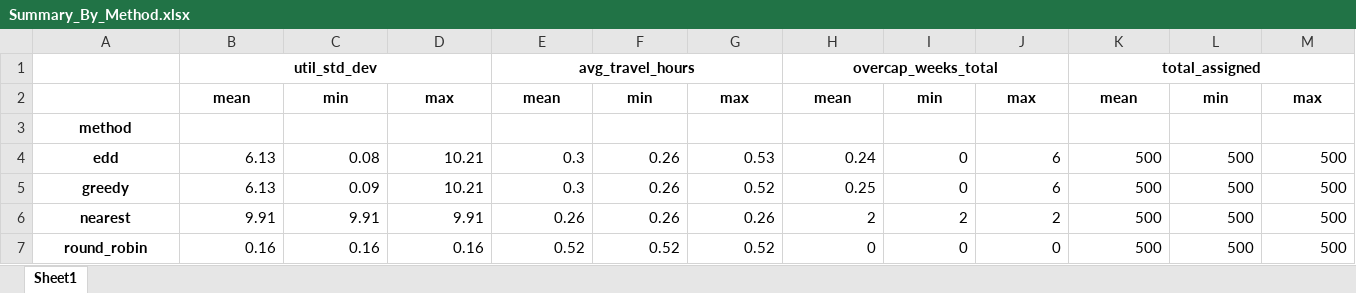
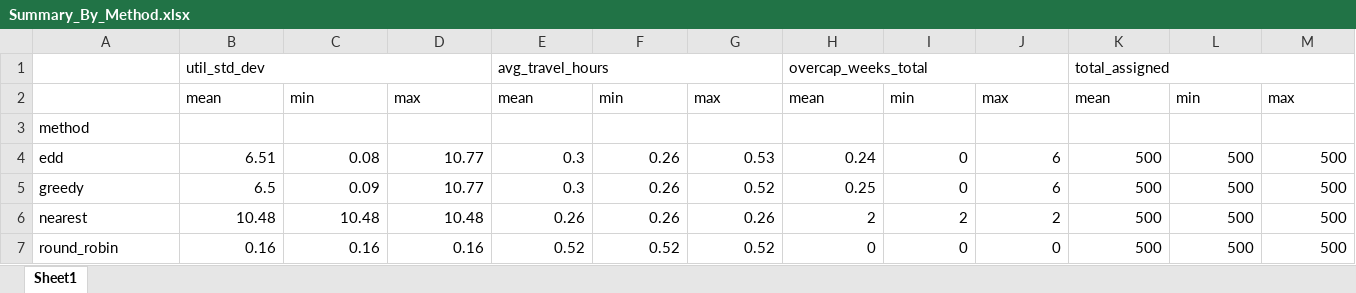
Before and after one commit to annehoogeveen1-ux/Planning-Scheduling, an Excel workbook: Sensitivity_Output/Summary_By_Method.xlsx, sheet Sheet1, drawn as a sheet; values as stored, in another font and other column widths than the file's, no borders; the diff names each change by its address in the sheet, - before the commit and + after, or states it on an @@ line.

```diff
--- a/Sensitivity_Output/Summary_By_Method.xlsx (sheet Sheet1)
+++ b/Sensitivity_Output/Summary_By_Method.xlsx (sheet Sheet1)
@@ B1 bold: on → off, alignment: center → left @@
@@ E1 bold: on → off, alignment: center → left @@
@@ H1 bold: on → off, alignment: center → left @@
@@ K1 bold: on → off, alignment: center → left @@
@@ B2:M2 bold: on → off, alignment: center → left @@
@@ A3:A7 bold: on → off, alignment: center → left @@
-B4: 6.13
+B4: 6.51
-D4:D5: 10.21
+D4:D5: 10.77
-B5: 6.13
+B5: 6.5
-B6: 9.91
+B6: 10.48
-C6: 9.91
+C6: 10.48
-D6: 9.91
+D6: 10.48
```
Also changed, not shown: Sensitivity_Output/Best_Per_Method.xlsx, Sensitivity_Output/Sensitivity_Alpha.xlsx, 16 other files.
